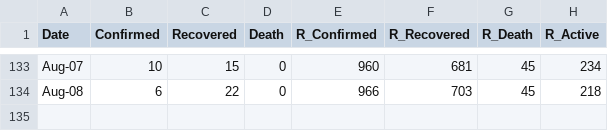
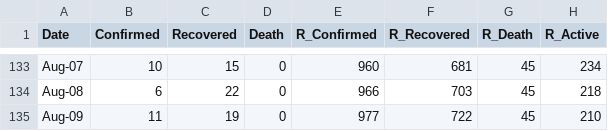
Before and after one commit to djmacao/Covid-19, a CSV file: Covid_Davao_Data/covid_dohdr_daily.csv, drawn as a sheet; only a part is shown, gaps mark what is left out.

```diff
--- a/Covid_Davao_Data/covid_dohdr_daily.csv
+++ b/Covid_Davao_Data/covid_dohdr_daily.csv
@@ -134 +134,2 @@ Aug-07,10,15,0,960,681,45,234
 Aug-08,6,22,0,966,703,45,218
+Aug-09,11,19,0,977,722,45,210
```
Also changed, not shown: Covid_Davao_Data/Covid - Davao Region - DOH Davao Region.csv, Covid_Davao_Data/covid_dohdr_locations.csv, 2 other files.
